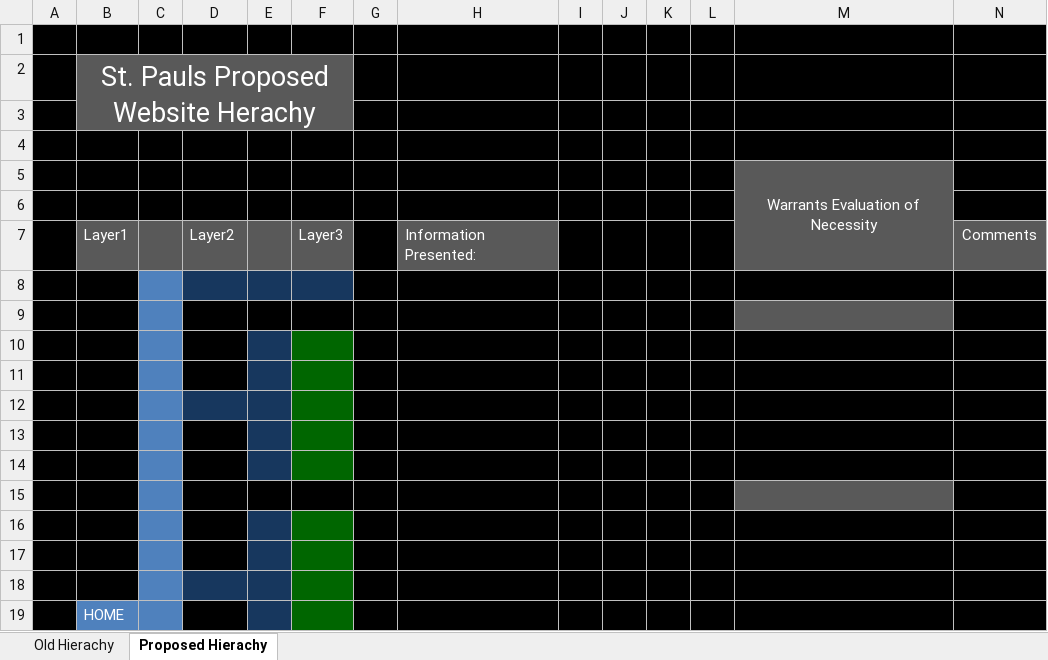
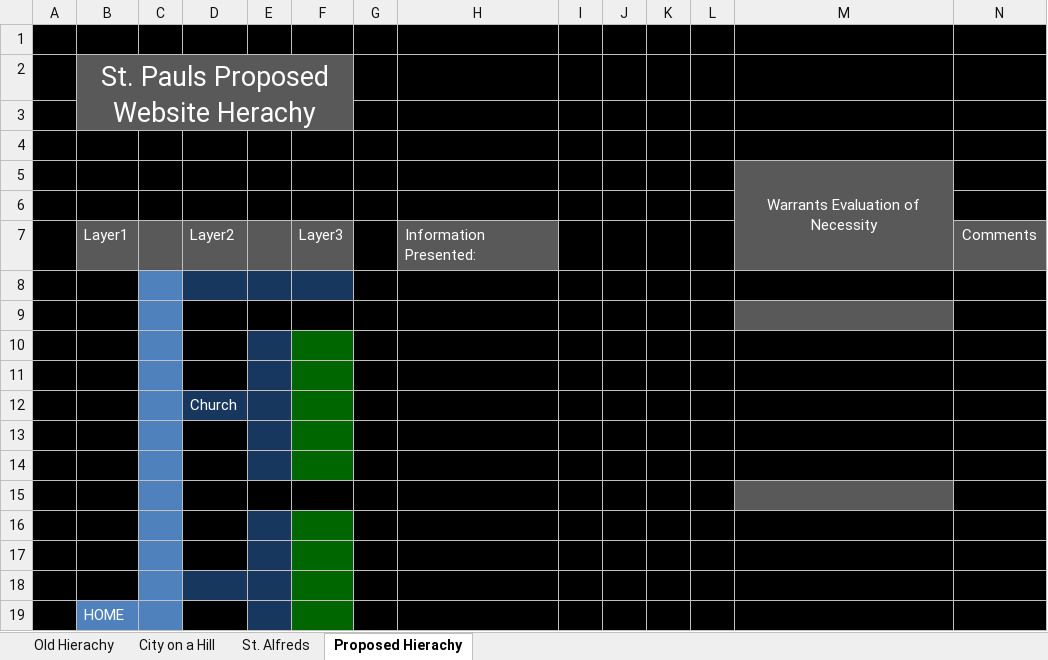
Before and after one commit to Matt-Gebert/SPCN, an Excel workbook: src/HierachyPlanning.xlsx, sheet Proposed Hierachy, drawn as a sheet; values as stored, in another font and other column widths than the file's, no borders; the diff names each change by its address in the sheet, - before the commit and + after, or states it on an @@ line.

```diff
--- a/src/HierachyPlanning.xlsx (sheet Proposed Hierachy)
+++ b/src/HierachyPlanning.xlsx (sheet Proposed Hierachy)
+sheet tab: City on a Hill
+sheet tab: St. Alfreds
-D12: (empty)
+D12: Church
```
Also changed, not shown: 3 other files.
